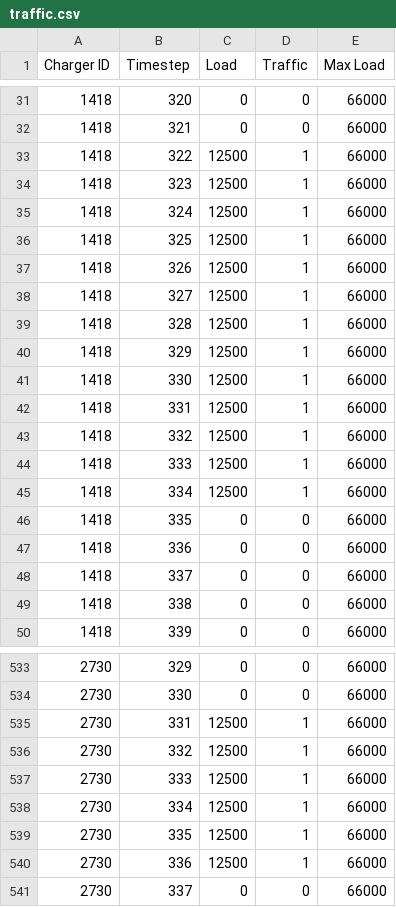
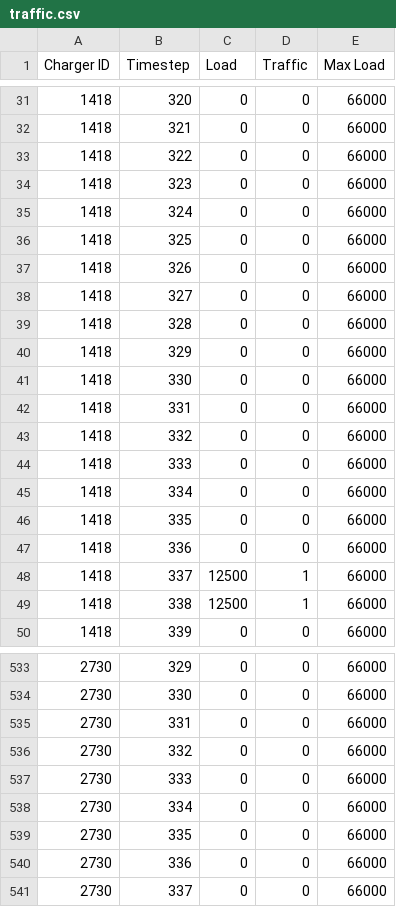
Before and after one commit to LucasHartmanWestern/rl-for-vrp-csp, a CSV file: outputs/traffic.csv, drawn as a sheet; only a part is shown, gaps mark what is left out; the diff covers the shown part only.

```diff
--- a/outputs/traffic.csv
+++ b/outputs/traffic.csv
@@ -32,19 +32,19 @@ Charger ID,Timestep,Load,Traffic,Max Load
 1418,321,0,0,66000
-1418,322,12500,1,66000
-1418,323,12500,1,66000
-1418,324,12500,1,66000
-1418,325,12500,1,66000
-1418,326,12500,1,66000
-1418,327,12500,1,66000
-1418,328,12500,1,66000
-1418,329,12500,1,66000
-1418,330,12500,1,66000
-1418,331,12500,1,66000
-1418,332,12500,1,66000
-1418,333,12500,1,66000
-1418,334,12500,1,66000
+1418,322,0,0,66000
+1418,323,0,0,66000
+1418,324,0,0,66000
+1418,325,0,0,66000
+1418,326,0,0,66000
+1418,327,0,0,66000
+1418,328,0,0,66000
+1418,329,0,0,66000
+1418,330,0,0,66000
+1418,331,0,0,66000
+1418,332,0,0,66000
+1418,333,0,0,66000
+1418,334,0,0,66000
 1418,335,0,0,66000
 1418,336,0,0,66000
-1418,337,0,0,66000
-1418,338,0,0,66000
+1418,337,12500,1,66000
+1418,338,12500,1,66000
 1418,339,0,0,66000
@@ -534,8 +534,8 @@ Charger ID,Timestep,Load,Traffic,Max Load
 2730,330,0,0,66000
-2730,331,12500,1,66000
-2730,332,12500,1,66000
-2730,333,12500,1,66000
-2730,334,12500,1,66000
-2730,335,12500,1,66000
-2730,336,12500,1,66000
+2730,331,0,0,66000
+2730,332,0,0,66000
+2730,333,0,0,66000
+2730,334,0,0,66000
+2730,335,0,0,66000
+2730,336,0,0,66000
 2730,337,0,0,66000
```
Also changed, not shown: 116 edited cells elsewhere in this file, 7 other files.
